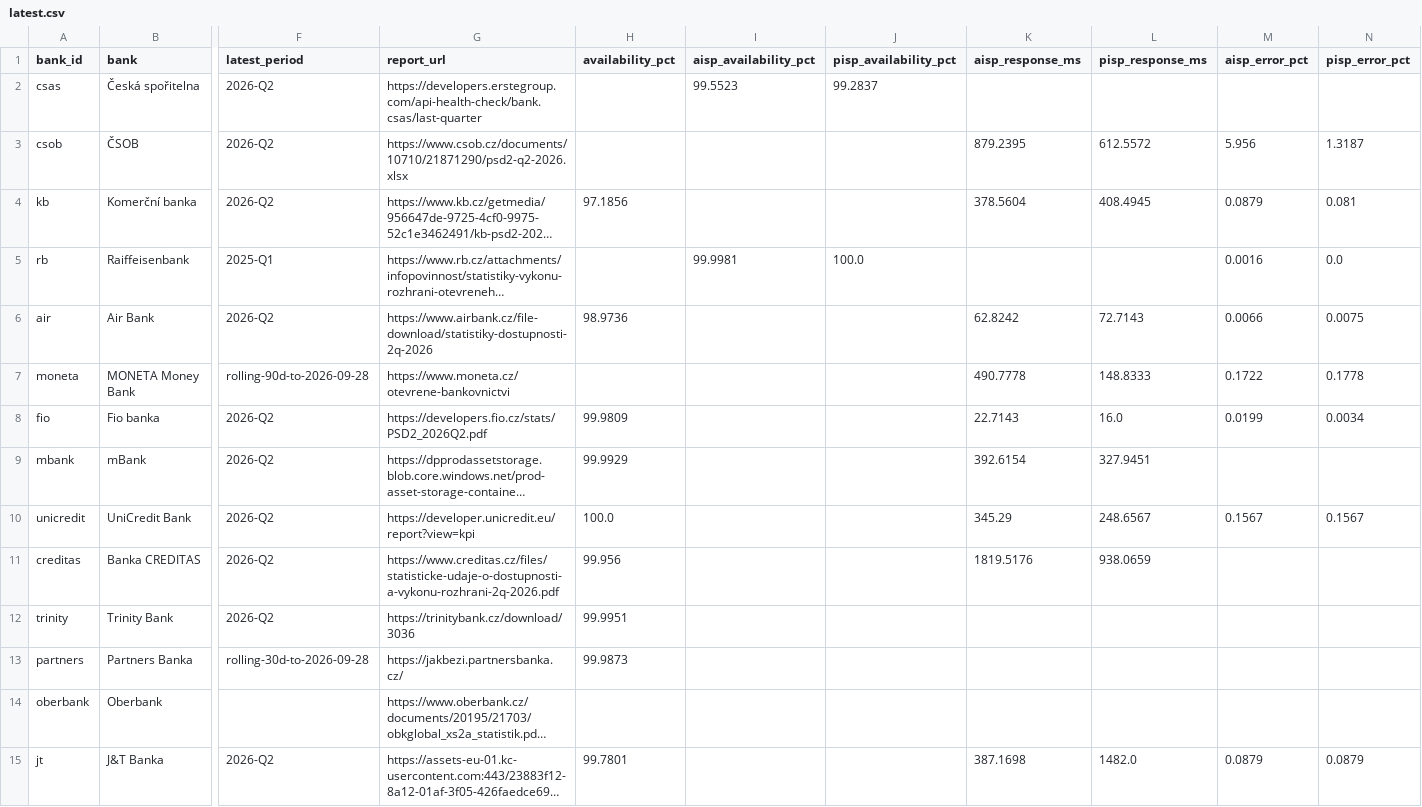
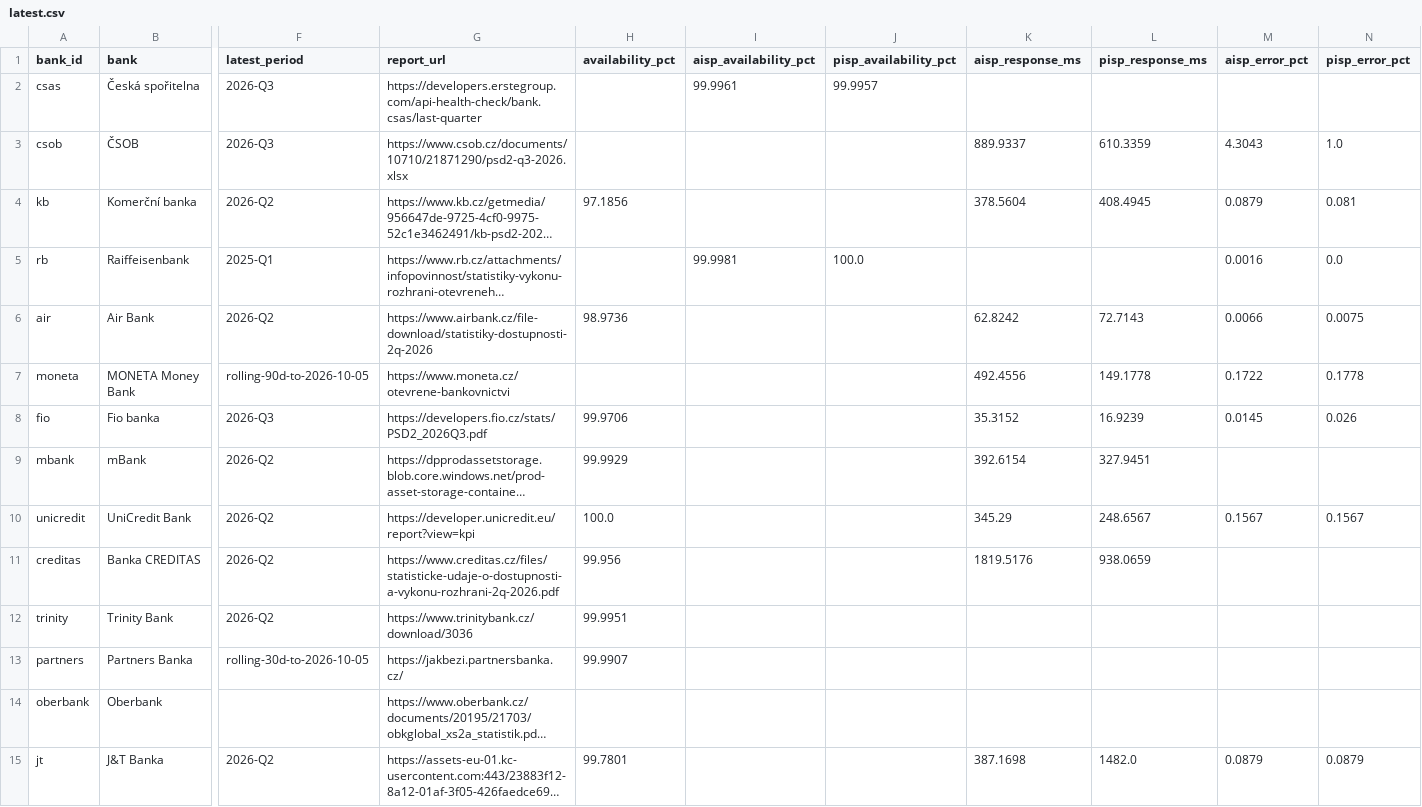
Before and after one commit to tesskosnar/API-PSD2-tracker, a CSV file: data/latest.csv, drawn as a sheet; only a part is shown, gaps mark what is left out; long unchanged cells end in …; the diff names each change by its address in the sheet, - before the commit and + after, or states it on an @@ line.

```diff
--- a/data/latest.csv
+++ b/data/latest.csv
-F2:F3 (latest_period): 2026-Q2
+F2:F3 (latest_period): 2026-Q3
-I2 (aisp_availability_pct): 99.5523
+I2 (aisp_availability_pct): 99.9961
-J2 (pisp_availability_pct): 99.2837
+J2 (pisp_availability_pct): 99.9957
-G3 (report_url): https://www.csob.cz/documents/10710/21871290/psd2-q2-2026.xlsx
+G3 (report_url): https://www.csob.cz/documents/10710/21871290/psd2-q3-2026.xlsx
-K3 (aisp_response_ms): 879.2395
+K3 (aisp_response_ms): 889.9337
-L3 (pisp_response_ms): 612.5572
+L3 (pisp_response_ms): 610.3359
-M3 (aisp_error_pct): 5.956
+M3 (aisp_error_pct): 4.3043
-N3 (pisp_error_pct): 1.3187
+N3 (pisp_error_pct): 1.0
-F7 (latest_period): rolling-90d-to-2026-09-28
+F7 (latest_period): rolling-90d-to-2026-10-05
-K7 (aisp_response_ms): 490.7778
+K7 (aisp_response_ms): 492.4556
-L7 (pisp_response_ms): 148.8333
+L7 (pisp_response_ms): 149.1778
-F8 (latest_period): 2026-Q2
+F8 (latest_period): 2026-Q3
-G8 (report_url): https://developers.fio.cz/stats/PSD2_2026Q2.pdf
+G8 (report_url): https://developers.fio.cz/stats/PSD2_2026Q3.pdf
-H8 (availability_pct): 99.9809
+H8 (availability_pct): 99.9706
-K8 (aisp_response_ms): 22.7143
+K8 (aisp_response_ms): 35.3152
-L8 (pisp_response_ms): 16.0
+L8 (pisp_response_ms): 16.9239
-M8 (aisp_error_pct): 0.0199
+M8 (aisp_error_pct): 0.0145
-N8 (pisp_error_pct): 0.0034
+N8 (pisp_error_pct): 0.026
-G12 (report_url): https://trinitybank.cz/download/3036
+G12 (report_url): https://www.trinitybank.cz/download/3036
-F13 (latest_period): rolling-30d-to-2026-09-28
+F13 (latest_period): rolling-30d-to-2026-10-05
-H13 (availability_pct): 99.9873
+H13 (availability_pct): 99.9907
```
Also changed, not shown: data/history.csv, data/timeseries.csv, 36 other files.
